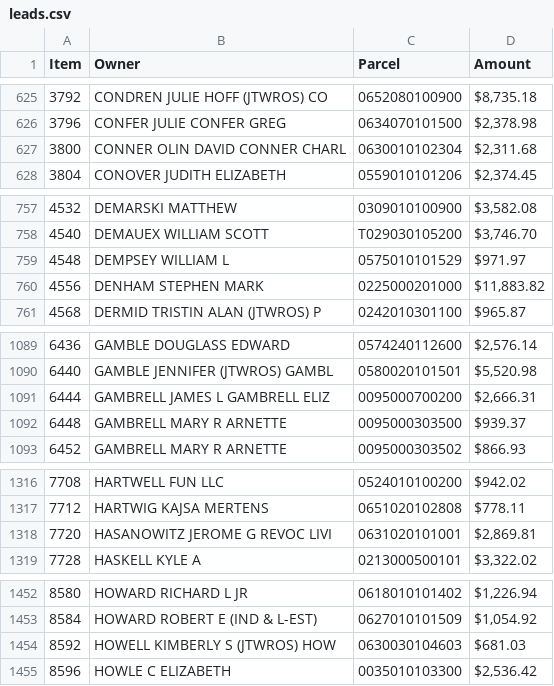
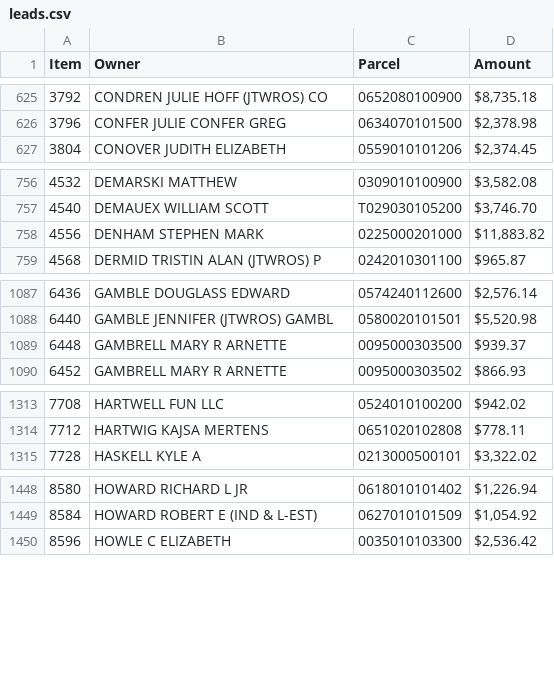
Before and after one commit to Bensta1/greenville-sc-lead-scraper, a CSV file: leads.csv, drawn as a sheet; only a part is shown, gaps mark what is left out; the diff covers the shown part only.

```diff
--- a/leads.csv
+++ b/leads.csv
@@ -626,3 +626,2 @@ Item,Owner,Parcel,Amount
 3796,CONFER JULIE CONFER GREG,0634070101500,"$2,378.98"
-3800,CONNER OLIN DAVID CONNER CHARL,0630010102304,"$2,311.68"
 3804,CONOVER JUDITH ELIZABETH,0559010101206,"$2,374.45"
@@ -758,3 +757,2 @@ Item,Owner,Parcel,Amount
 4540,DEMAUEX WILLIAM SCOTT,T029030105200,"$3,746.70"
-4548,DEMPSEY WILLIAM L,0575010101529,$971.97
 4556,DENHAM STEPHEN MARK,0225000201000,"$11,883.82"
@@ -1090,3 +1088,2 @@ Item,Owner,Parcel,Amount
 6440,GAMBLE JENNIFER (JTWROS) GAMBL,0580020101501,"$5,520.98"
-6444,GAMBRELL JAMES L GAMBRELL ELIZ,0095000700200,"$2,666.31"
 6448,GAMBRELL MARY R ARNETTE,0095000303500,$939.37
@@ -1317,3 +1314,2 @@ Item,Owner,Parcel,Amount
 7712,HARTWIG KAJSA MERTENS,0651020102808,$778.11
-7720,HASANOWITZ JEROME G REVOC LIVI,0631020101001,"$2,869.81"
 7728,HASKELL KYLE A,0213000500101,"$3,322.02"
@@ -1453,3 +1449,2 @@ Item,Owner,Parcel,Amount
 8584,HOWARD ROBERT E (IND & L-EST),0627010101509,"$1,054.92"
-8592,HOWELL KIMBERLY S (JTWROS) HOW,0630030104603,$681.03
 8596,HOWLE C ELIZABETH,0035010103300,"$2,536.42"
```
Also changed, not shown: 4 removed rows elsewhere in this file, 2 other files.
